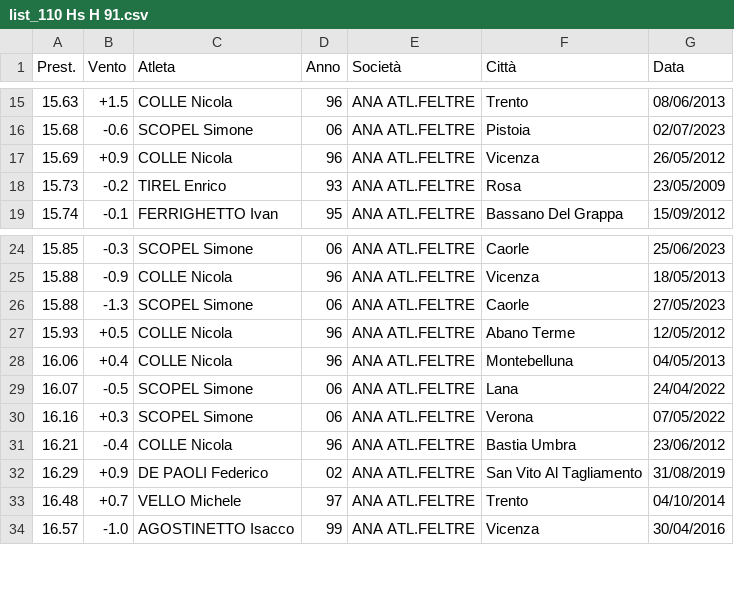
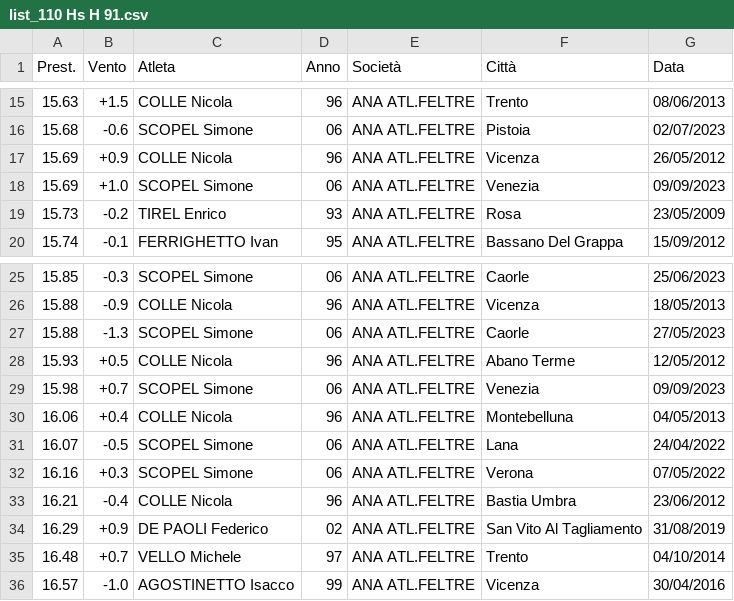
Before and after one commit to F-Depi/athletics-stats, a CSV file: database_ANA/assoluti/database_M_P_bl012/lists/list_110 Hs H 91.csv, drawn as a sheet; only a part is shown, gaps mark what is left out.

```diff
--- a/database_ANA/assoluti/database_M_P_bl012/lists/list_110 Hs H 91.csv
+++ b/database_ANA/assoluti/database_M_P_bl012/lists/list_110 Hs H 91.csv
@@ -17,2 +17,3 @@ Prest.,Vento,Atleta,Anno,Società,Città,Data
 15.69,+0.9,COLLE Nicola,96,ANA ATL.FELTRE,Vicenza,26/05/2012
+15.69,+1.0,SCOPEL Simone,06,ANA ATL.FELTRE,Venezia,09/09/2023
 15.73,-0.2,TIREL Enrico,93,ANA ATL.FELTRE,Rosa,23/05/2009
@@ -27,2 +28,3 @@ Prest.,Vento,Atleta,Anno,Società,Città,Data
 15.93,+0.5,COLLE Nicola,96,ANA ATL.FELTRE,Abano Terme,12/05/2012
+15.98,+0.7,SCOPEL Simone,06,ANA ATL.FELTRE,Venezia,09/09/2023
 16.06,+0.4,COLLE Nicola,96,ANA ATL.FELTRE,Montebelluna,04/05/2013
```
Also changed, not shown: database_ANA/assoluti/database_M_P_bl012/lists/list_110 Hs H 106.csv, database_ANA/assoluti/database_M_P_bl012/lists/list_1500 metri.csv, 38 other files.
